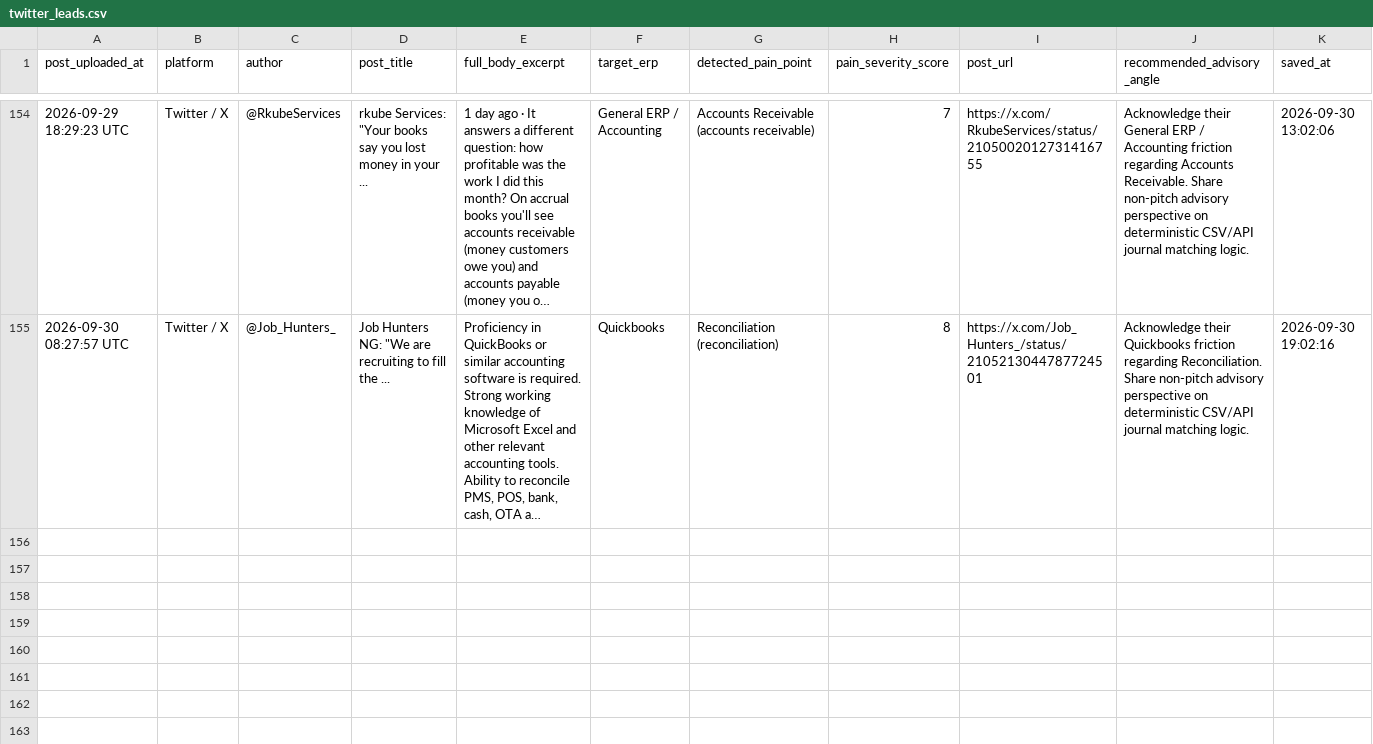
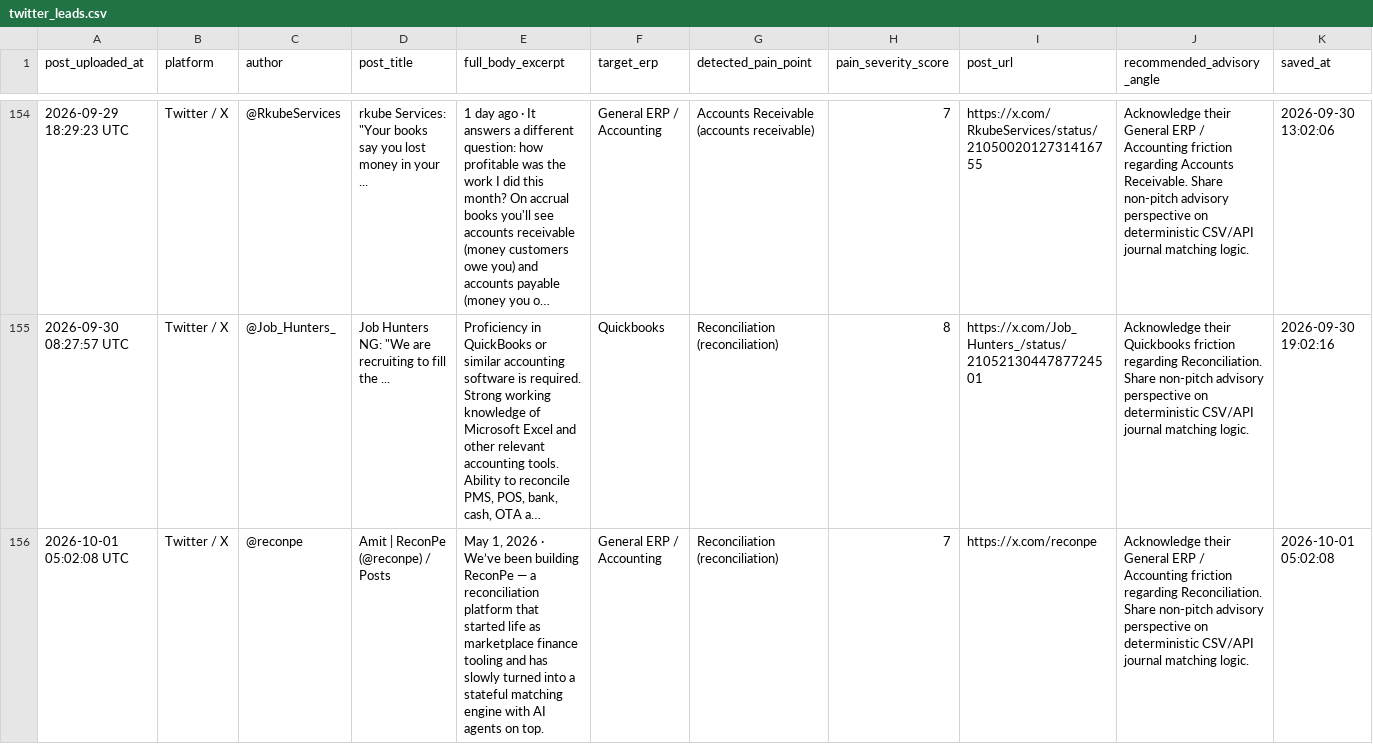
Before and after one commit to k39139215-gif/verasett-social-radar, a CSV file: social_leads/twitter_leads.csv, drawn as a sheet; only a part is shown, gaps mark what is left out; long unchanged cells end in …; the diff names each change by its address in the sheet, - before the commit and + after, or states it on an @@ line.

Commit message:
Auto-harvest: Fresh social intent leads [skip ci]

```diff
--- a/social_leads/twitter_leads.csv
+++ b/social_leads/twitter_leads.csv
+row 156: 2026-10-01 05:02:08 UTC | Twitter / X | @reconpe | Amit | ReconPe (@reconpe) / Posts | May 1, 2026 · We’ve been building ReconPe — a reconciliation platform that started life as marketplace finance tooling and has slowly turned into a stateful matching engine with AI agents on top. | General ERP / Accounting | Reconciliation (reconciliation) | 7 | https://x.com/reconpe | Acknowledge their General ERP / Accounting friction regarding Reconciliation. Share non-pitch advisory perspective on deterministic CSV/API journal matching logic. | 2026-10-01 05:02:08
```
Also changed, not shown: 2 other files.
